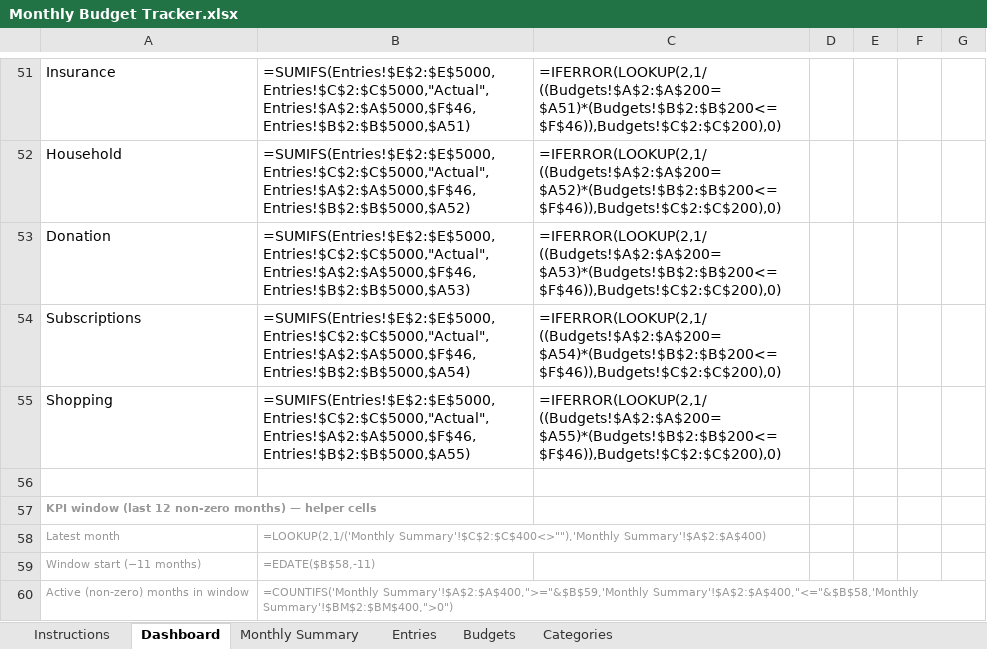
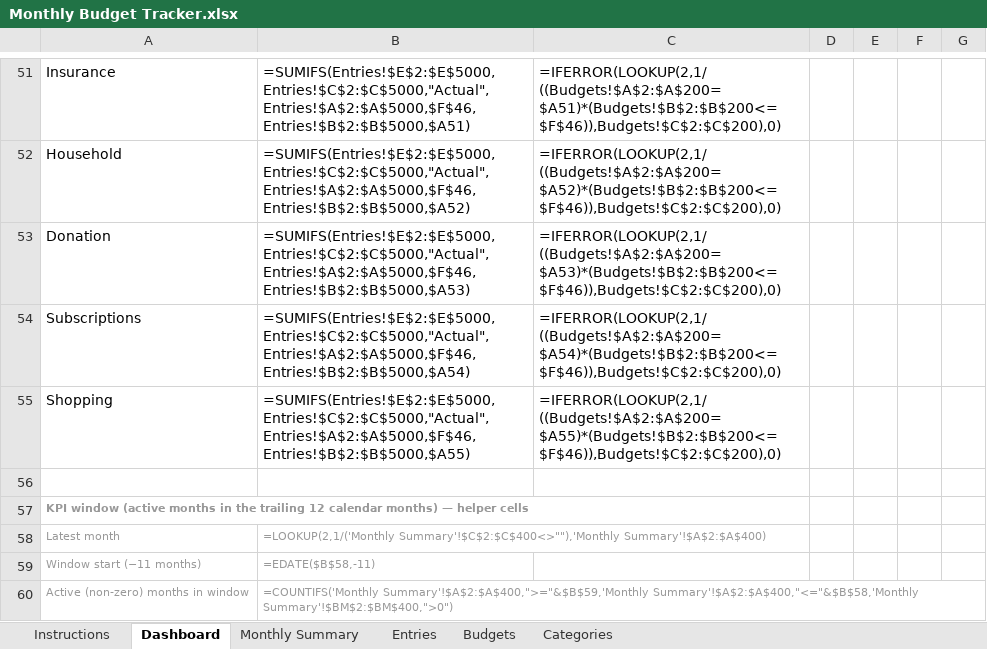
Before and after one commit to jovialio/personal-finance-tracker-excel, an Excel workbook: Monthly Budget Tracker.xlsx, sheet Dashboard, drawn as a sheet; only a part is shown, gaps mark what is left out; values as stored, in another font and other column widths than the file's, no borders; formulas without a stored value are shown as written; charts and pictures not drawn; the diff names each change by its address in the sheet, - before the commit and + after, or states it on an @@ line.

Commit message:
Address PR review: honour rule type/include in importer, block unmatched bills, correct dashboard KPI wording

```diff
--- a/Monthly Budget Tracker.xlsx (sheet Dashboard)
+++ b/Monthly Budget Tracker.xlsx (sheet Dashboard)
-A57: KPI window (last 12 non-zero months) —…
+A57: KPI window (active months in the trailing 12 calendar months) —…
```
Also changed, not shown: sheet Instructions, 3 other files.
